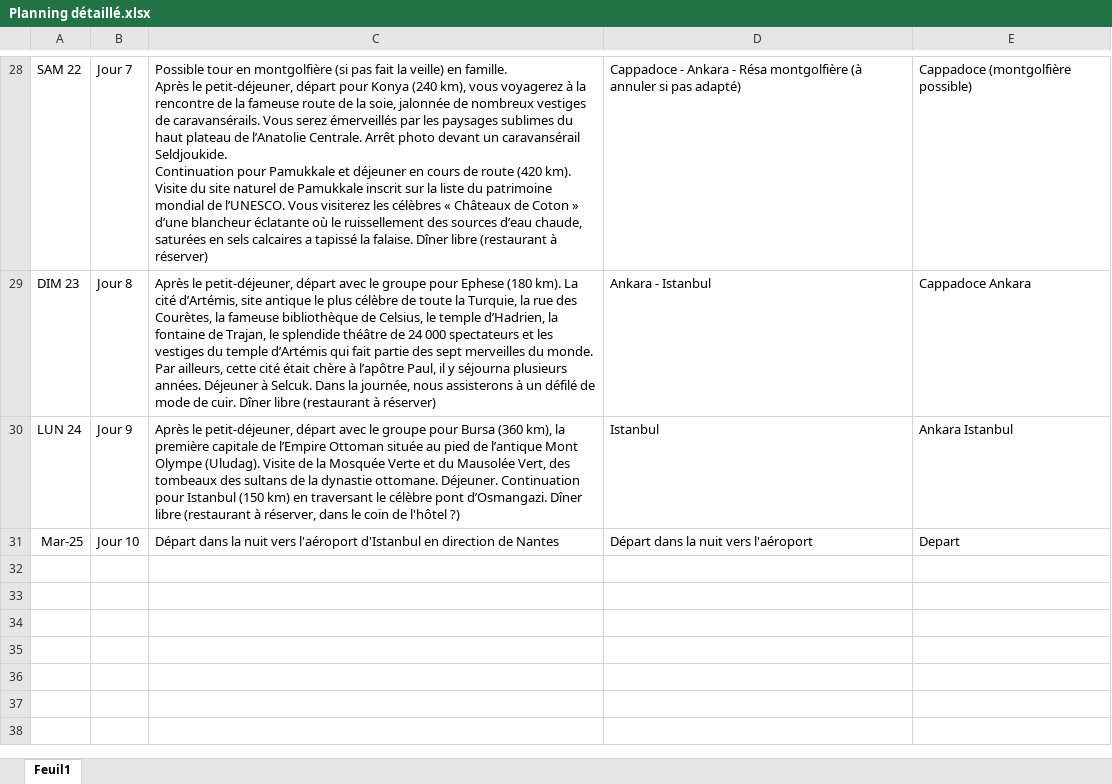
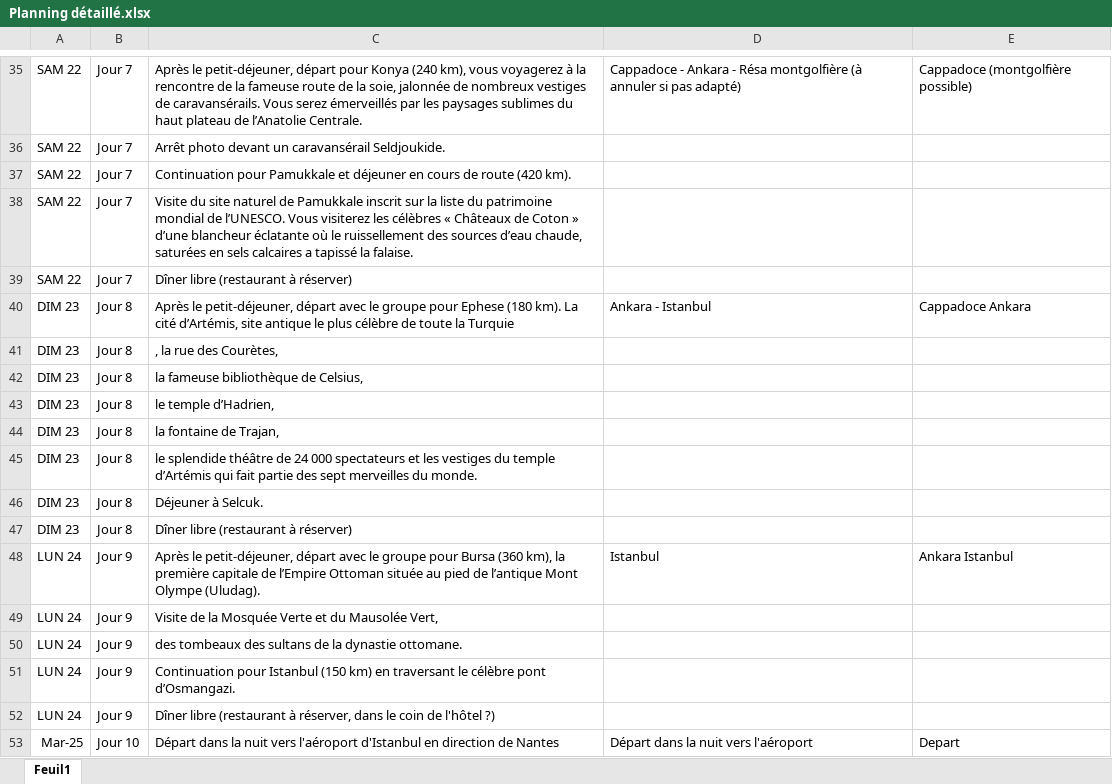
Before and after one commit to JPGuib/application-voyage-familliale-2026, an Excel workbook: docs/Planning détaillé.xlsx, sheet Feuil1, drawn as a sheet; only a part is shown, gaps mark what is left out; values as stored, in another font and other column widths than the file's, no borders; addresses are those after the commit; ↵ is a line break in a cell; the diff covers the shown part only; the diff names each change by its address in the sheet, - before the commit and + after, or states it on an @@ line.

```diff
--- a/docs/Planning détaillé.xlsx (sheet Feuil1)
+++ b/docs/Planning détaillé.xlsx (sheet Feuil1)
-C35: Possible tour en montgolfière (si pas fait la veille) en famille. ↵ Après le petit-déjeuner, départ pour Konya (240 km), vous voyagerez à la rencontre de la fameuse route de la soie, jalonnée de nombreux vestiges de caravansérails. Vous serez émerveillés par les paysages sublimes du haut plateau de l’Anatolie Centrale. Arrêt photo devant un caravansérail Seldjoukide. ↵ Continuation pour Pamukkale et déjeuner en cours de route (420 km). Visite du site naturel de Pamukkale inscrit sur la liste du patrimoine mondial de l’UNESCO. Vous visiterez les célèbres « Châteaux de Coton » d’une blancheur éclatante où le ruissellement des sources d’eau chaude, saturées en sels calcaires a tapissé la falaise. Dîner libre (restaurant à réserver)
+C35: Après le petit-déjeuner, départ pour Konya (240 km), vous voyagerez à la rencontre de la fameuse route de la soie, jalonnée de nombreux vestiges de caravansérails. Vous serez émerveillés par les paysages sublimes du haut plateau de l’Anatolie Centrale.
+row 36: SAM 22 | Jour 7 | Arrêt photo devant un caravansérail Seldjoukide.
+row 37: SAM 22 | Jour 7 | Continuation pour Pamukkale et déjeuner en cours de route (420 km).
+row 38: SAM 22 | Jour 7 | Visite du site naturel de Pamukkale inscrit sur la liste du patrimoine mondial de l’UNESCO. Vous visiterez les célèbres « Châteaux de Coton » d’une blancheur éclatante où le ruissellement des sources d’eau chaude, saturées en sels calcaires a tapissé la falaise.
+row 39: SAM 22 | Jour 7 | Dîner libre (restaurant à réserver)
-C40: …toute la Turquie, la rue des Courètes, la fameuse bibliothèque de Celsius, le temple d’Hadrien, la fontaine de Trajan, le splendide théâtre de 24 000 spectateurs et les vestiges du temple d’Artémis qui fait partie des sept merveilles du monde. Par ailleurs, cette cité était chère à l’apôtre Paul, il y séjourna plusieurs années. Déjeuner à Selcuk. Dans la journée, nous assisterons à un défilé de mode de cuir. Dîner libre (restaurant à réserver)
+C40: …toute la Turquie
+row 41: DIM 23 | Jour 8 | , la rue des Courètes,
+row 42: DIM 23 | Jour 8 | la fameuse bibliothèque de Celsius,
+row 43: DIM 23 | Jour 8 | le temple d’Hadrien,
+row 44: DIM 23 | Jour 8 | la fontaine de Trajan,
+row 45: DIM 23 | Jour 8 | le splendide théâtre de 24 000 spectateurs et les vestiges du temple d’Artémis qui fait partie des sept merveilles du monde.
+row 46: DIM 23 | Jour 8 | Déjeuner à Selcuk.
+row 47: DIM 23 | Jour 8 | Dîner libre (restaurant à réserver)
-C48: …Olympe (Uludag). Visite de la Mosquée Verte et du Mausolée Vert, des tombeaux des sultans de la dynastie ottomane. Déjeuner. Continuation pour Istanbul (150 km) en traversant le célèbre pont d’Osmangazi. Dîner libre (restaurant à réserver, dans le coin de l'hôtel ?)
+C48: …Olympe (Uludag).
+row 49: LUN 24 | Jour 9 | Visite de la Mosquée Verte et du Mausolée Vert,
+row 50: LUN 24 | Jour 9 | des tombeaux des sultans de la dynastie ottomane.
+row 51: LUN 24 | Jour 9 | Continuation pour Istanbul (150 km) en traversant le célèbre pont d’Osmangazi.
+row 52: LUN 24 | Jour 9 | Dîner libre (restaurant à réserver, dans le coin de l'hôtel ?)
```
Also changed, not shown: 7 added rows, 2 edited cells and cell formats elsewhere in this sheet, 5 other files.
